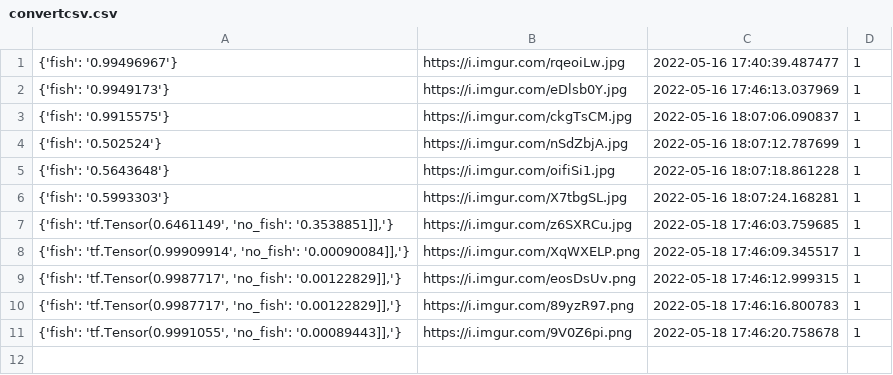
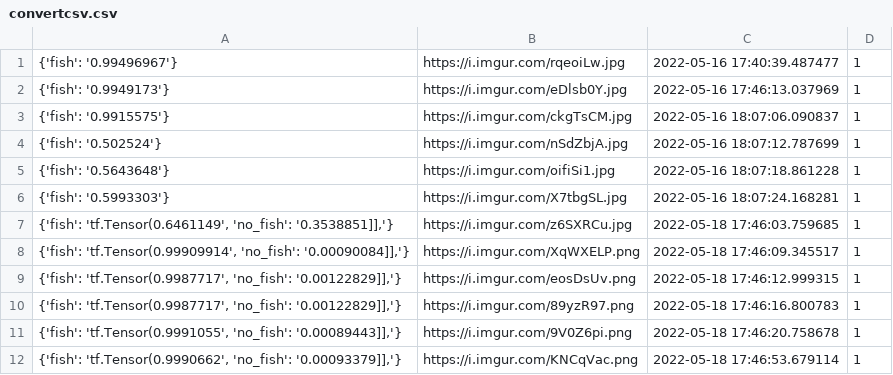
Before and after one commit to cogrpar/FishNetStreamCapture, a CSV file: convertcsv.csv, drawn as a sheet; the diff names each change by its address in the sheet, - before the commit and + after, or states it on an @@ line.

```diff
--- a/convertcsv.csv
+++ b/convertcsv.csv
+row 12: {'fish': 'tf.Tensor(0.9990662', 'no_fish': '0.00093379]],'} | https://i.imgur.com/KNCqVac.png | 2022-05-18 17:46:53.679114 | 1
```
Also changed, not shown: 2 other files.
